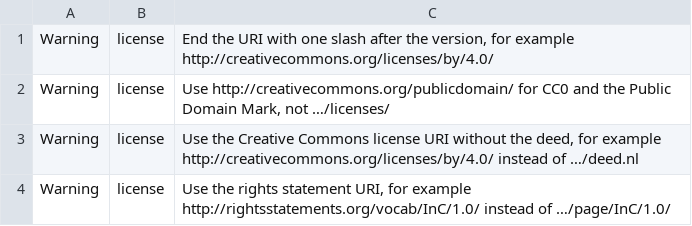
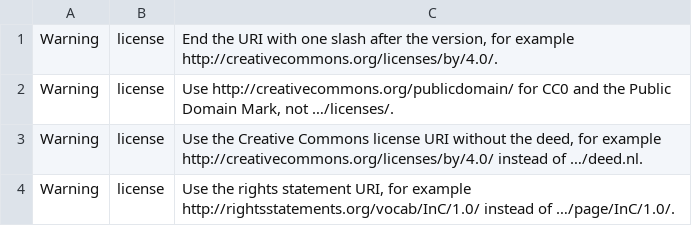
Before and after one commit to netwerk-digitaal-erfgoed/schema-profile, a CSV file: examples/invalid/MediaObject-license-not-canonical.csv, drawn as a sheet.

```diff
--- a/examples/invalid/MediaObject-license-not-canonical.csv
+++ b/examples/invalid/MediaObject-license-not-canonical.csv
@@ -1,4 +1,4 @@
-Warning,license,"End the URI with one slash after the version, for example http://creativecommons.org/licenses/by/4.0/"
-Warning,license,"Use http://creativecommons.org/publicdomain/ for CC0 and the Public Domain Mark, not …/licenses/"
-Warning,license,"Use the Creative Commons license URI without the deed, for example http://creativecommons.org/licenses/by/4.0/ instead of …/deed.nl"
-Warning,license,"Use the rights statement URI, for example http://rightsstatements.org/vocab/InC/1.0/ instead of …/page/InC/1.0/"
+Warning,license,"End the URI with one slash after the version, for example http://creativecommons.org/licenses/by/4.0/."
+Warning,license,"Use http://creativecommons.org/publicdomain/ for CC0 and the Public Domain Mark, not …/licenses/."
+Warning,license,"Use the Creative Commons license URI without the deed, for example http://creativecommons.org/licenses/by/4.0/ instead of …/deed.nl."
+Warning,license,"Use the rights statement URI, for example http://rightsstatements.org/vocab/InC/1.0/ instead of …/page/InC/1.0/."
```
Also changed, not shown: examples/invalid/CreativeWork-IIIF-Presentation-license-missing.csv, examples/invalid/CreativeWork-associatedMedia-literal.csv, 29 other files.
